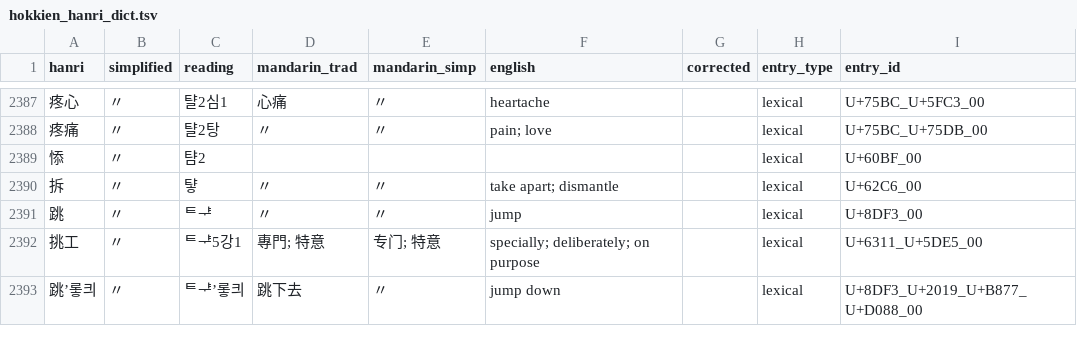
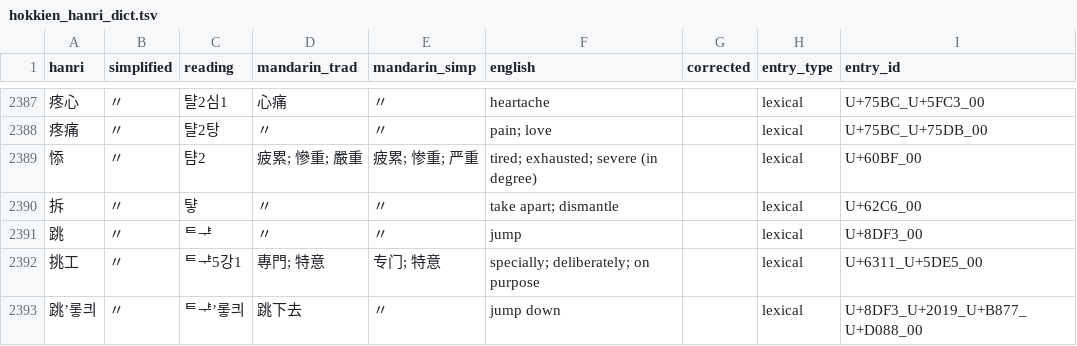
Before and after one commit to thehokkienlang/thehokkienlang.github.io, a TSV file: data/hokkien_hanri_dict.tsv, drawn as a sheet; only a part is shown, gaps mark what is left out.

Commit message:
Fill attested empty definitions for 悿 and document remaining blanks
Add English and Mandarin definitions supported by MOE; group all 23 remaining rows by explicit reasons. Release checks and clean build validation passed.

```diff
--- a/data/hokkien_hanri_dict.tsv
+++ b/data/hokkien_hanri_dict.tsv
@@ -2388,3 +2388,3 @@ hanri	simplified	reading	mandarin_trad	mandarin_simp	english	corrected	entry_typ
 疼痛	〃	턀2탕	〃	〃	pain; love		lexical	U+75BC_U+75DB_00
-悿	〃	턈2					lexical	U+60BF_00
+悿	〃	턈2	疲累; 慘重; 嚴重	疲累; 惨重; 严重	tired; exhausted; severe (in degree)		lexical	U+60BF_00
 拆	〃	턓	〃	〃	take apart; dismantle		lexical	U+62C6_00
```
Also changed, not shown: 3 other files.
